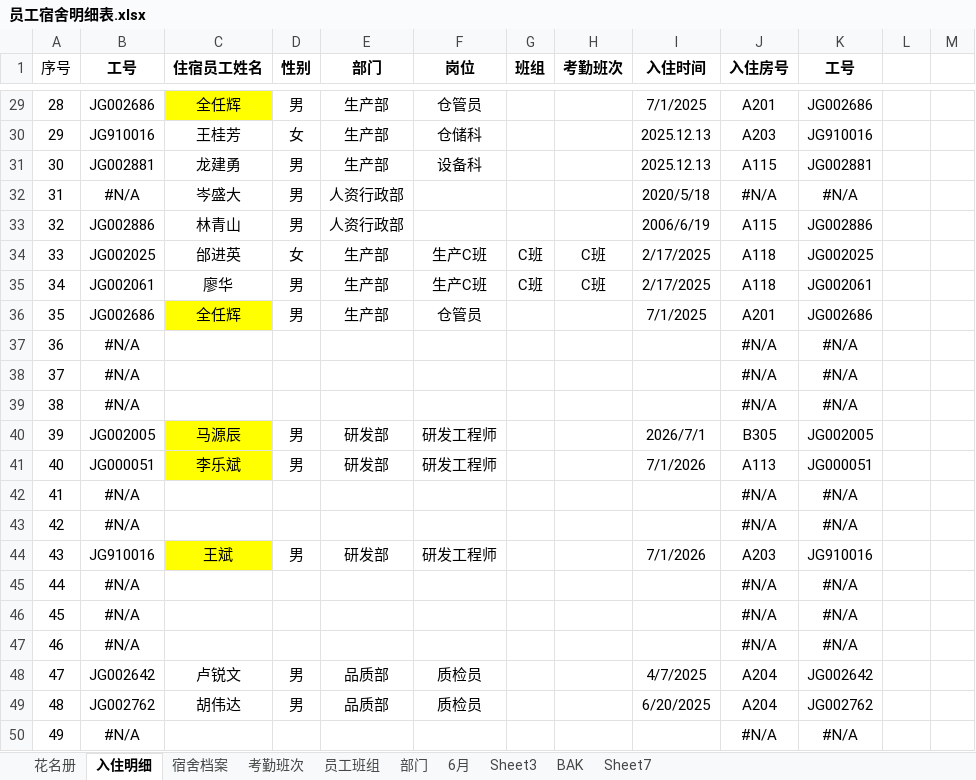
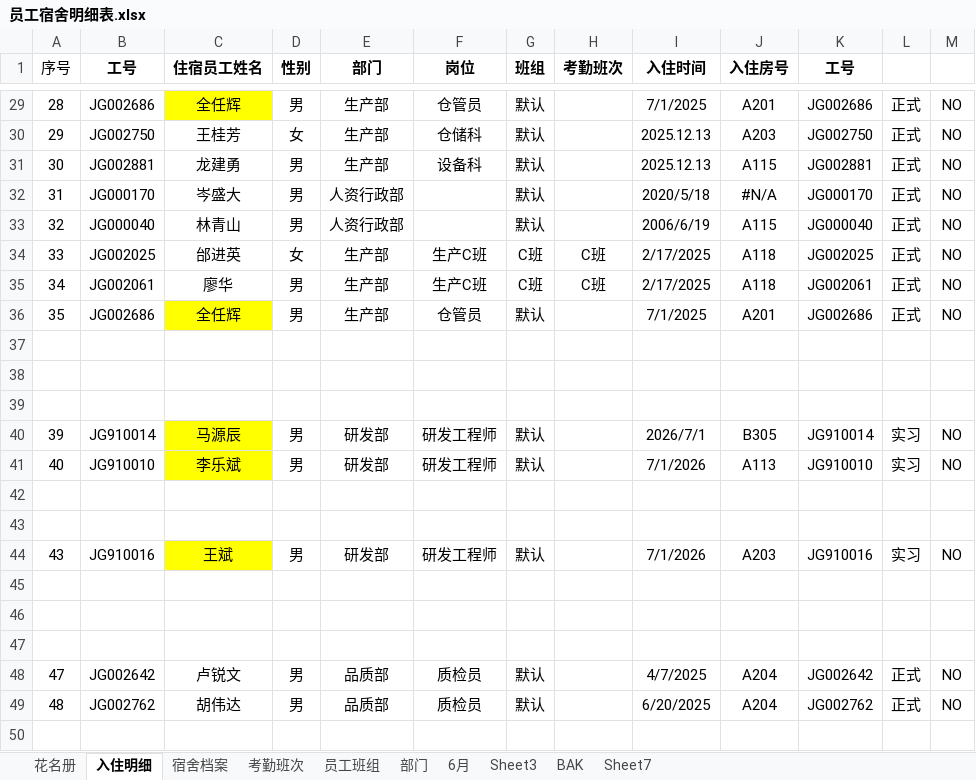
Before and after one commit to mecallsun/skills-backup, an Excel workbook: 行政宿舍资料/员工宿舍明细表.xlsx, sheet 入住明细, drawn as a sheet; only a part is shown, gaps mark what is left out; values as stored, in another font and other column widths than the file's, no borders; conditional formats not drawn; the diff covers the shown part only; the diff names each change by its address in the sheet, - before the commit and + after, or states it on an @@ line.

```diff
--- a/行政宿舍资料/员工宿舍明细表.xlsx (sheet 入住明细)
+++ b/行政宿舍资料/员工宿舍明细表.xlsx (sheet 入住明细)
-G29:G33 (班组): (empty)
+G29:G33 (班组): 默认
-L29:L36: (empty)
+L29:L36: 正式
-M29:M36: (empty)
+M29:M36: NO
-B30 (工号): JG910016
+B30 (工号): JG002750
-K30 (工号): JG910016
+K30 (工号): JG002750
-B32 (工号): #N/A
+B32 (工号): JG000170
-K32 (工号): #N/A
+K32 (工号): JG000170
-B33 (工号): JG002886
+B33 (工号): JG000040
-K33 (工号): JG002886
+K33 (工号): JG000040
-G36 (班组): (empty)
+G36 (班组): 默认
-row 37: 36 | #N/A |  |  |  |  |  |  |  | #N/A | #N/A
+row 37: (empty)
-row 38: 37 | #N/A |  |  |  |  |  |  |  | #N/A | #N/A
+row 38: (empty)
-row 39: 38 | #N/A |  |  |  |  |  |  |  | #N/A | #N/A
+row 39: (empty)
-B40 (工号): JG002005
+B40 (工号): JG910014
-G40:G41 (班组): (empty)
+G40:G41 (班组): 默认
-K40 (工号): JG002005
+K40 (工号): JG910014
-L40:L41: (empty)
+L40:L41: 实习
-M40:M41: (empty)
+M40:M41: NO
-B41 (工号): JG000051
+B41 (工号): JG910010
-K41 (工号): JG000051
+K41 (工号): JG910010
-row 42: 41 | #N/A |  |  |  |  |  |  |  | #N/A | #N/A
+row 42: (empty)
-row 43: 42 | #N/A |  |  |  |  |  |  |  | #N/A | #N/A
+row 43: (empty)
-G44 (班组): (empty)
+G44 (班组): 默认
-L44: (empty)
+L44: 实习
-M44: (empty)
+M44: NO
-row 45: 44 | #N/A |  |  |  |  |  |  |  | #N/A | #N/A
+row 45: (empty)
-row 46: 45 | #N/A |  |  |  |  |  |  |  | #N/A | #N/A
+row 46: (empty)
-row 47: 46 | #N/A |  |  |  |  |  |  |  | #N/A | #N/A
+row 47: (empty)
-G48:G49 (班组): (empty)
+G48:G49 (班组): 默认
-L48:L49: (empty)
+L48:L49: 正式
-M48:M49: (empty)
+M48:M49: NO
-row 50: 49 | #N/A |  |  |  |  |  |  |  | #N/A | #N/A
+row 50: (empty)
```
Also changed, not shown: 1528 edited cells elsewhere in this sheet, sheet 花名册, formulas that keep their value, hidden cells, 1 other file.
